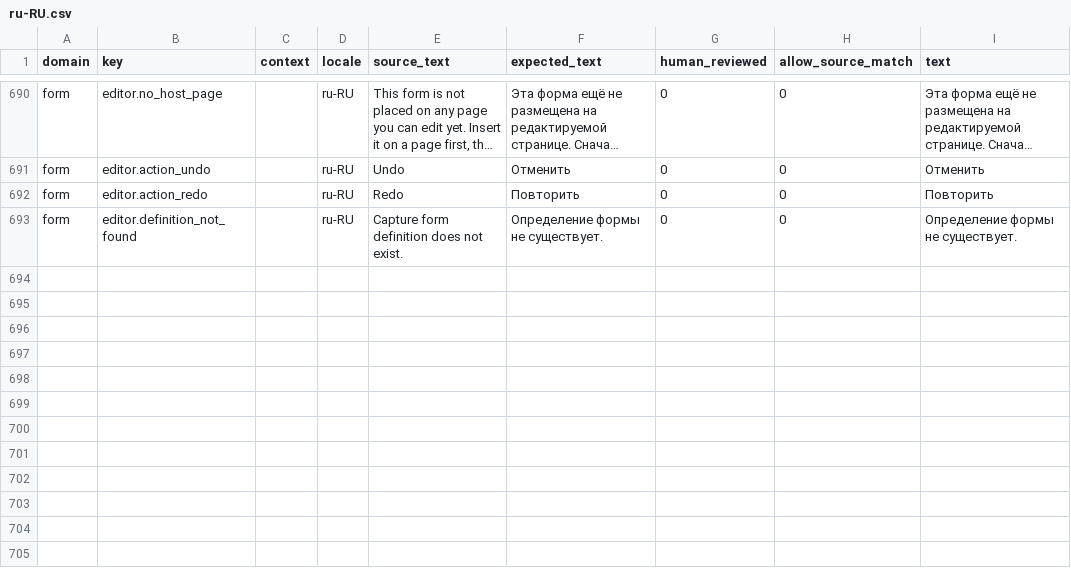
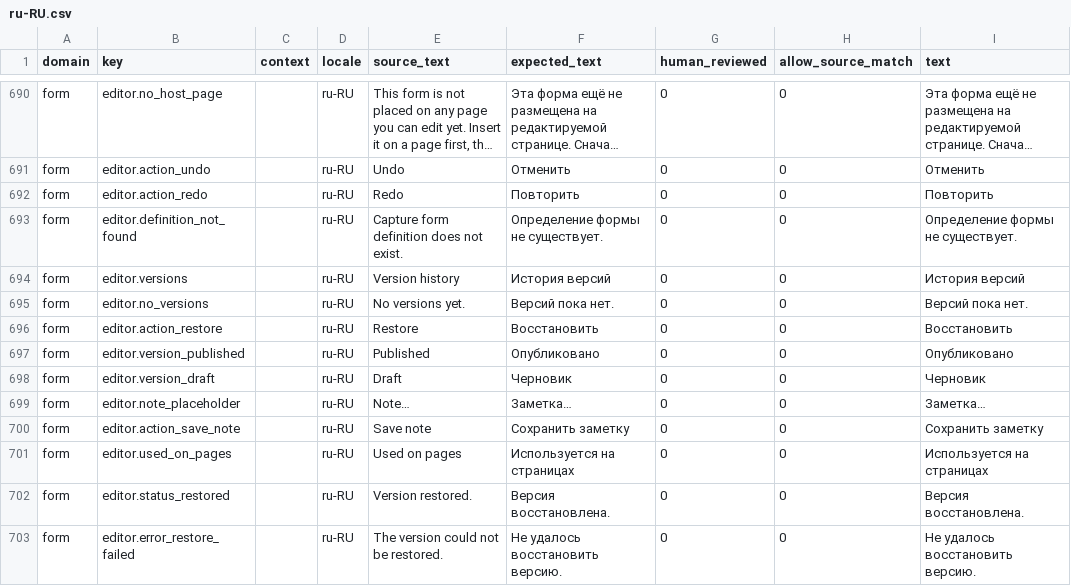
Before and after one commit to istvan-ujjmeszaros/radaptor-cms, a CSV file: i18n/seeds/ru-RU.csv, drawn as a sheet; only a part is shown, gaps mark what is left out; long unchanged cells end in ….

```diff
--- a/i18n/seeds/ru-RU.csv
+++ b/i18n/seeds/ru-RU.csv
@@ -693 +693,11 @@ form,editor.action_redo,,ru-RU,"Redo","Повторить",0,0,"Повторит
 form,editor.definition_not_found,,ru-RU,"Capture form definition does not exist.","Определение формы не существует.",0,0,"Определение формы не существует."
+form,editor.versions,,ru-RU,"Version history","История версий",0,0,"История версий"
+form,editor.no_versions,,ru-RU,"No versions yet.","Версий пока нет.",0,0,"Версий пока нет."
+form,editor.action_restore,,ru-RU,"Restore","Восстановить",0,0,"Восстановить"
+form,editor.version_published,,ru-RU,"Published","Опубликовано",0,0,"Опубликовано"
+form,editor.version_draft,,ru-RU,"Draft","Черновик",0,0,"Черновик"
+form,editor.note_placeholder,,ru-RU,"Note…","Заметка…",0,0,"Заметка…"
+form,editor.action_save_note,,ru-RU,"Save note","Сохранить заметку",0,0,"Сохранить заметку"
+form,editor.used_on_pages,,ru-RU,"Used on pages","Используется на страницах",0,0,"Используется на страницах"
+form,editor.status_restored,,ru-RU,"Version restored.","Версия восстановлена.",0,0,"Версия восстановлена."
+form,editor.error_restore_failed,,ru-RU,"The version could not be restored.","Не удалось восстановить версию.",0,0,"Не удалось восстановить версию."
```
Also changed, not shown: i18n/seeds/de-DE.csv, i18n/seeds/fr-FR.csv, 18 other files.
